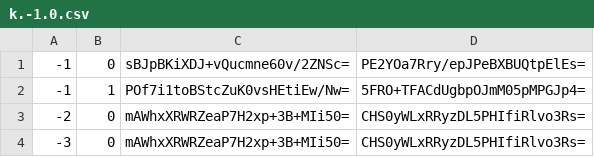
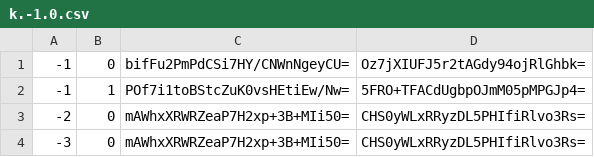
Before and after one commit to GrimCraftMaps/Escapism_Nether, a CSV file: tiles/zoom.-1/metadata/k.-1.0.csv, drawn as a sheet.

```diff
--- a/tiles/zoom.-1/metadata/k.-1.0.csv
+++ b/tiles/zoom.-1/metadata/k.-1.0.csv
@@ -1,2 +1,2 @@
--1,0,sBJpBKiXDJ+vQucmne60v/2ZNSc=,PE2YOa7Rry/epJPeBXBUQtpElEs=
+-1,0,bifFu2PmPdCSi7HY/CNWnNgeyCU=,Oz7jXIUFJ5r2tAGdy94ojRlGhbk=
 -1,1,POf7i1toBStcZuK0vsHEtiEw/Nw=,5FRO+TFACdUgbpOJmM05pMPGJp4=
```
Also changed, not shown: tiles/zoom.-1/metadata/k.-1.-1.csv, tiles/zoom.-1/metadata/k.0.0.csv, 18 other files.
